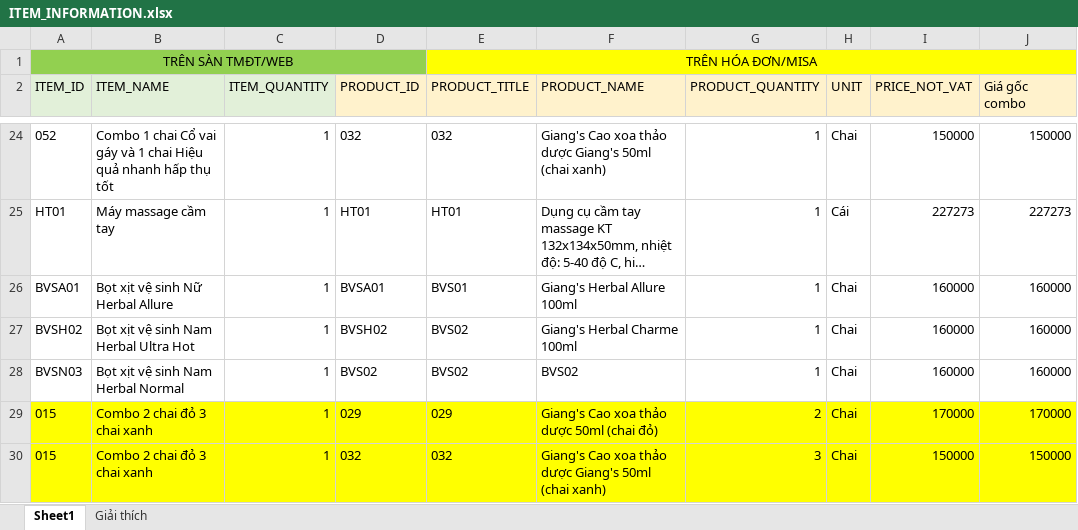
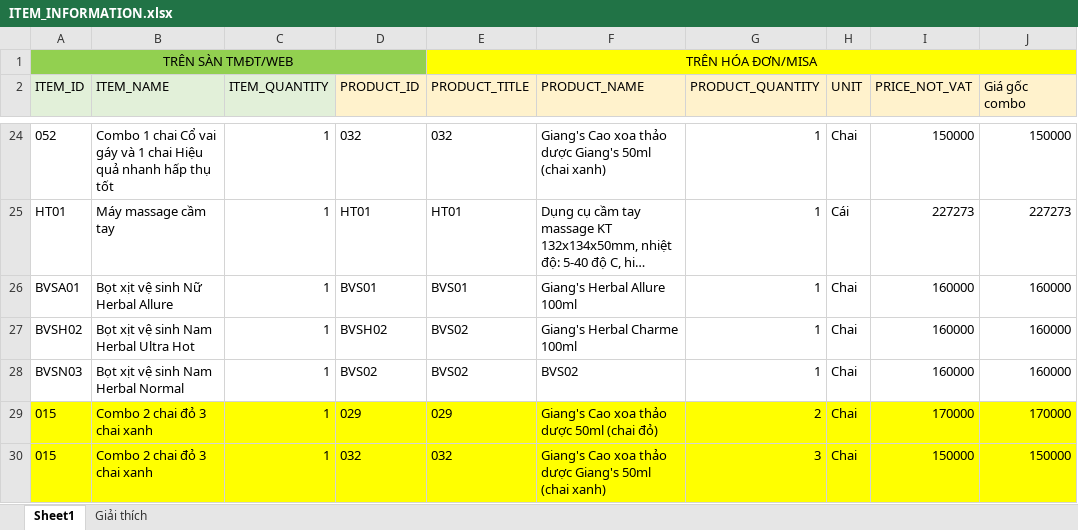
Before and after one commit to TrieuHuy2712/MiddlewareTool, an Excel workbook: ITEM_INFORMATION.xlsx, sheet Sheet1, drawn as a sheet; only a part is shown, gaps mark what is left out; long unchanged cells end in …; values as stored, in another font and other column widths than the file's, no borders; the diff names each change by its address in the sheet, - before the commit and + after, or states it on an @@ line.

```diff
--- a/ITEM_INFORMATION.xlsx (sheet Sheet1)
+++ b/ITEM_INFORMATION.xlsx (sheet Sheet1)
-D26 (PRODUCT_ID): BVSA01
+D26 (PRODUCT_ID): BVS01
```
Also changed, not shown: 10 other files.
